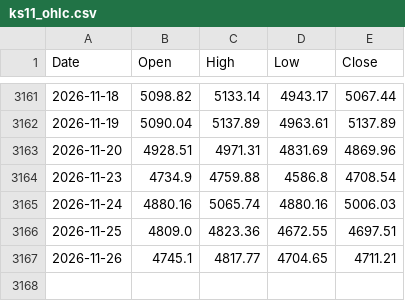
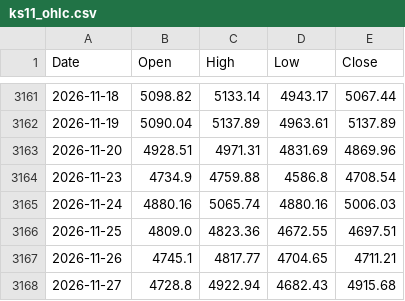
Before and after one commit to dawunkim93-eng/box-monitor, a CSV file: data/ks11_ohlc.csv, drawn as a sheet; only a part is shown, gaps mark what is left out.

```diff
--- a/data/ks11_ohlc.csv
+++ b/data/ks11_ohlc.csv
@@ -3167 +3167,2 @@ Date,Open,High,Low,Close
 2026-11-26,4745.1,4817.77,4704.65,4711.21
+2026-11-27,4728.8,4922.94,4682.43,4915.68
```
Also changed, not shown: data/ks11.csv, 3 other files.
